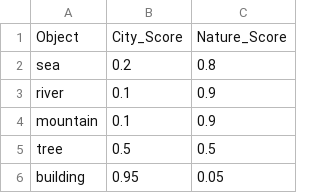
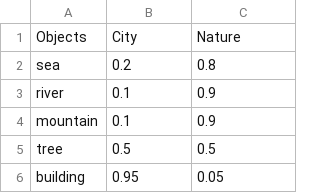
Before and after one commit to ira-vitenzon/clipleap, a CSV file: app/src/main/assets/objects.csv, drawn as a sheet; only a part is shown; removed rows and columns are numbered as before the commit, all else as after; the diff names each change by its address in the sheet, - before the commit and + after, or states it on an @@ line.

Commit message:
Read scores from csv

```diff
--- a/app/src/main/assets/objects.csv
+++ b/app/src/main/assets/objects.csv
-row 1: Object | City_Score | Nature_Score
+row 1: Objects | City | Nature
```
Also changed, not shown: 4 other files.
